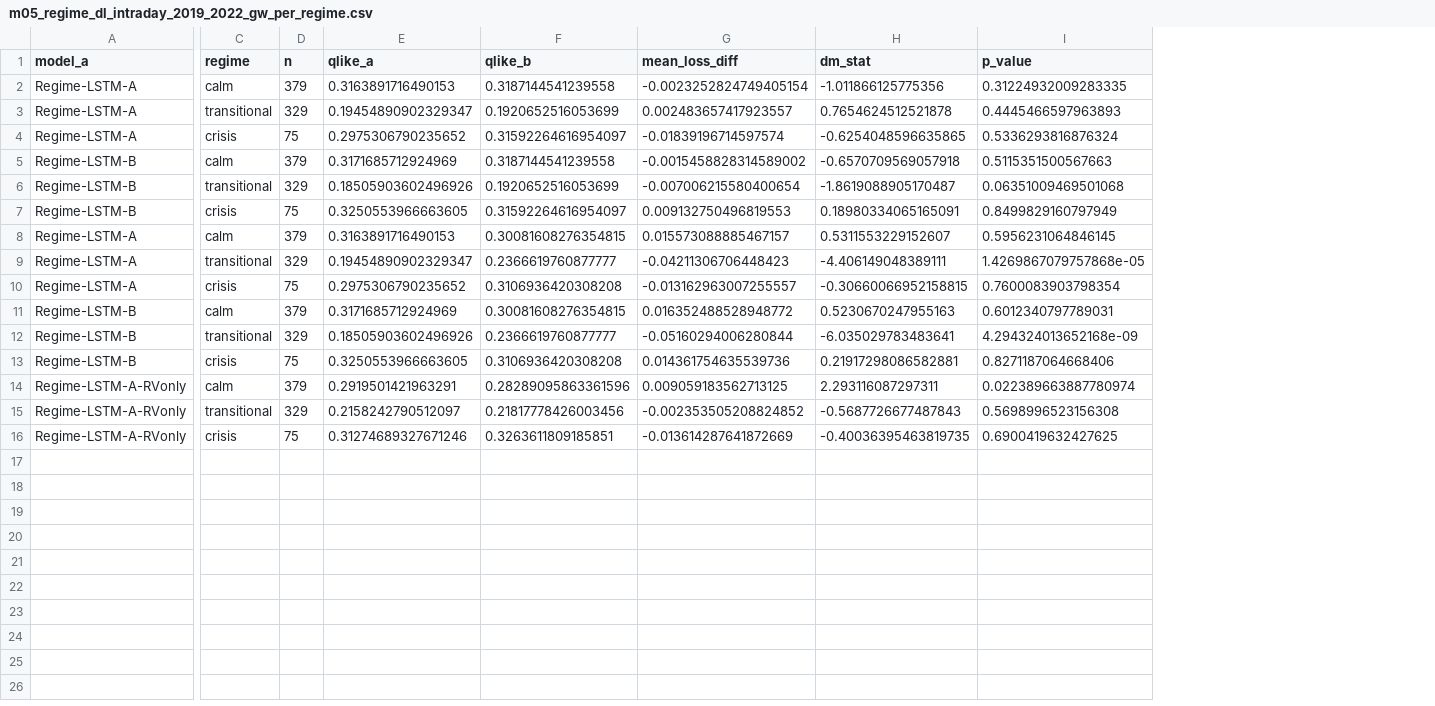
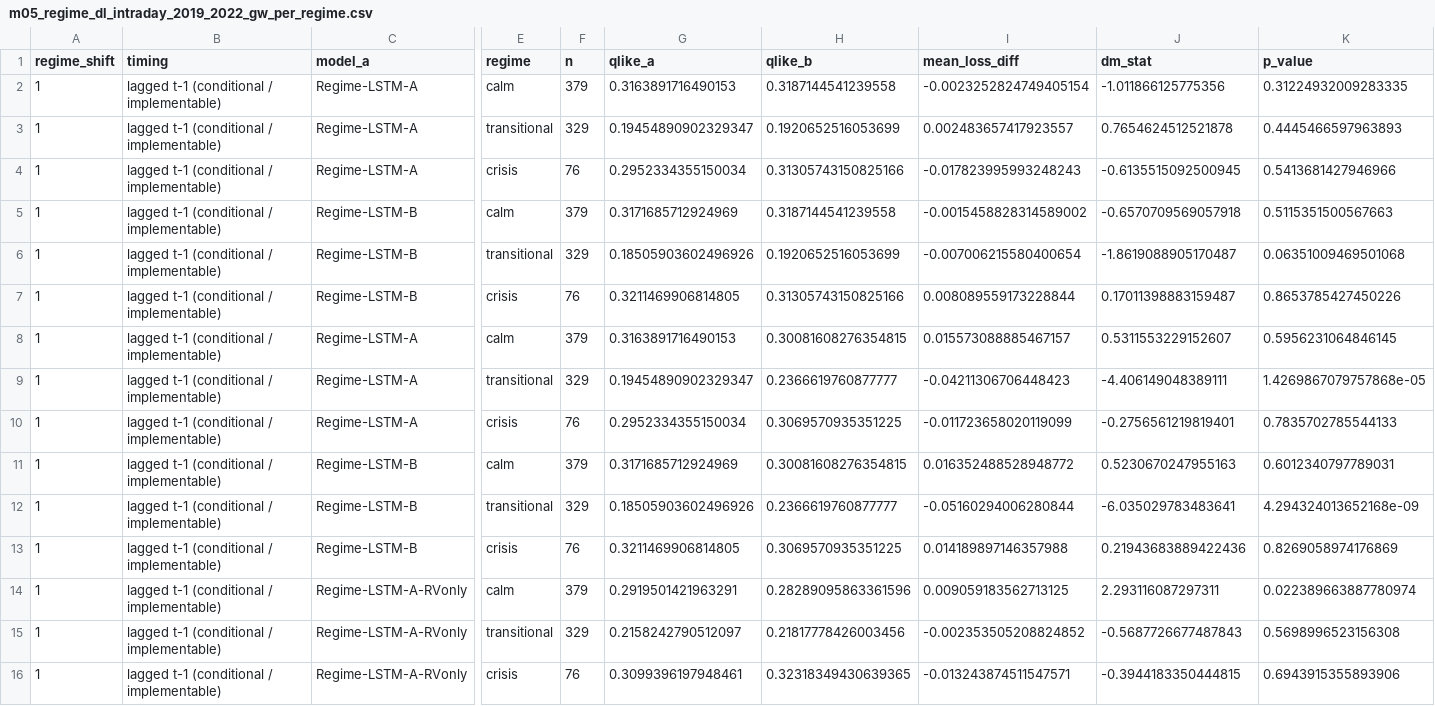
Before and after one commit to BOBMSH/Regime-Aware-Deep-Learning-for-Volatility-Forecasting-with-Uncertainty-Quantification, a CSV file: Code/results/tables/m05_regime_dl_intraday_2019_2022_gw_per_regime.csv, drawn as a sheet; only a part is shown, gaps mark what is left out; addresses are those after the commit; the diff names each change by its address in the sheet, - before the commit and + after, or states it on an @@ line.

```diff
--- a/Code/results/tables/m05_regime_dl_intraday_2019_2022_gw_per_regime.csv
+++ b/Code/results/tables/m05_regime_dl_intraday_2019_2022_gw_per_regime.csv
+column A (regime_shift), rows 2-16: all 1
+column B (timing), rows 2-16: all lagged t-1 (conditional / implementable)
-F4 (n): 75
+F4 (n): 76
-G4 (qlike_a): 0.2975306790235652
+G4 (qlike_a): 0.2952334355150034
-H4 (qlike_b): 0.31592264616954097
+H4 (qlike_b): 0.31305743150825166
-I4 (mean_loss_diff): -0.01839196714597574
+I4 (mean_loss_diff): -0.017823995993248243
-J4 (dm_stat): -0.6254048596635865
+J4 (dm_stat): -0.6135515092500945
-K4 (p_value): 0.5336293816876324
+K4 (p_value): 0.5413681427946966
-F7 (n): 75
+F7 (n): 76
-G7 (qlike_a): 0.3250553966663605
+G7 (qlike_a): 0.3211469906814805
-H7 (qlike_b): 0.31592264616954097
+H7 (qlike_b): 0.31305743150825166
-I7 (mean_loss_diff): 0.009132750496819553
+I7 (mean_loss_diff): 0.008089559173228844
-J7 (dm_stat): 0.18980334065165091
+J7 (dm_stat): 0.17011398883159487
-K7 (p_value): 0.8499829160797949
+K7 (p_value): 0.8653785427450226
-F10 (n): 75
+F10 (n): 76
-G10 (qlike_a): 0.2975306790235652
+G10 (qlike_a): 0.2952334355150034
-H10 (qlike_b): 0.3106936420308208
+H10 (qlike_b): 0.3069570935351225
-I10 (mean_loss_diff): -0.013162963007255557
+I10 (mean_loss_diff): -0.011723658020119099
-J10 (dm_stat): -0.30660066952158815
+J10 (dm_stat): -0.2756561219819401
-K10 (p_value): 0.7600083903798354
+K10 (p_value): 0.7835702785544133
-F13 (n): 75
+F13 (n): 76
-G13 (qlike_a): 0.3250553966663605
+G13 (qlike_a): 0.3211469906814805
-H13 (qlike_b): 0.3106936420308208
+H13 (qlike_b): 0.3069570935351225
-I13 (mean_loss_diff): 0.014361754635539736
+I13 (mean_loss_diff): 0.014189897146357988
-J13 (dm_stat): 0.21917298086582881
+J13 (dm_stat): 0.21943683889422436
-K13 (p_value): 0.8271187064668406
+K13 (p_value): 0.8269058974176869
-F16 (n): 75
+F16 (n): 76
-G16 (qlike_a): 0.31274689327671246
+G16 (qlike_a): 0.3099396197948461
-H16 (qlike_b): 0.3263611809185851
+H16 (qlike_b): 0.32318349430639365
-I16 (mean_loss_diff): -0.013614287641872669
+I16 (mean_loss_diff): -0.013243874511547571
-J16 (dm_stat): -0.40036395463819735
+J16 (dm_stat): -0.3944183350444815
-K16 (p_value): 0.6900419632427625
+K16 (p_value): 0.6943915355893906
```
Also changed, not shown: Code/results/tables/m05_regime_dl_intraday_2019_2022_gw_joint.csv, Code/results/tables/m05_regime_dl_intraday_2019_2022_hmm_gw_per_regime.csv, 22 other files.
